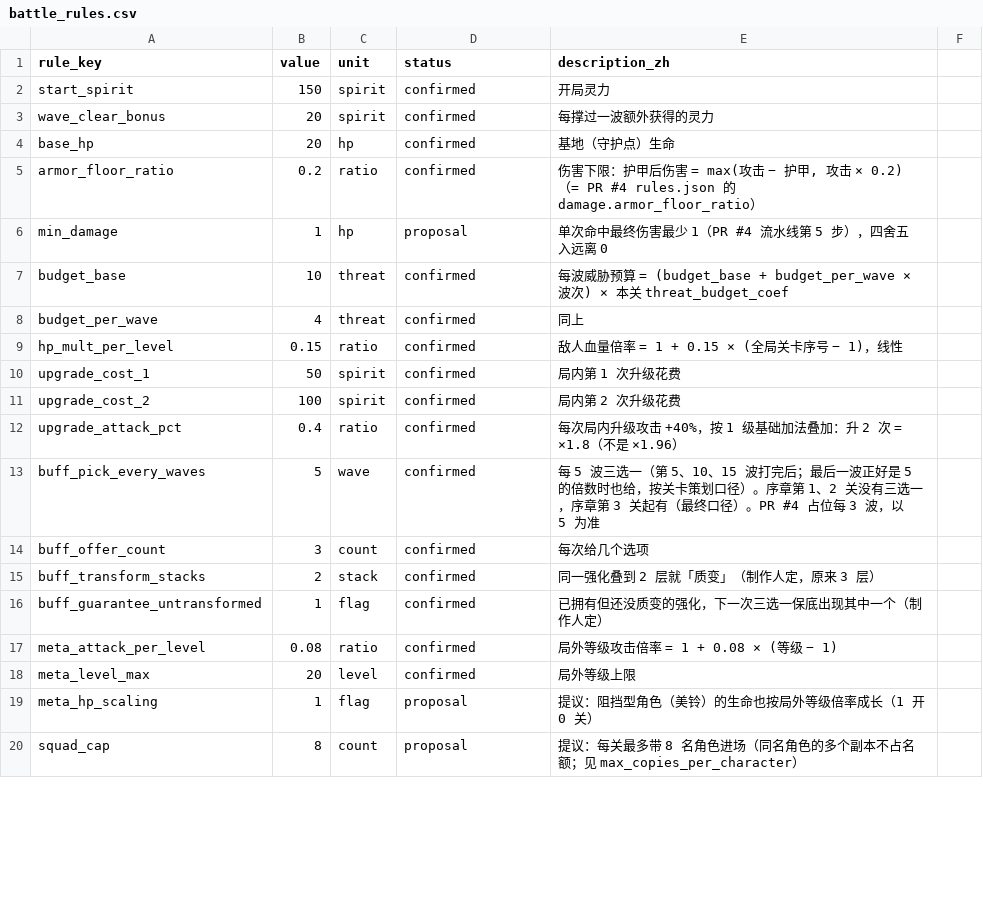
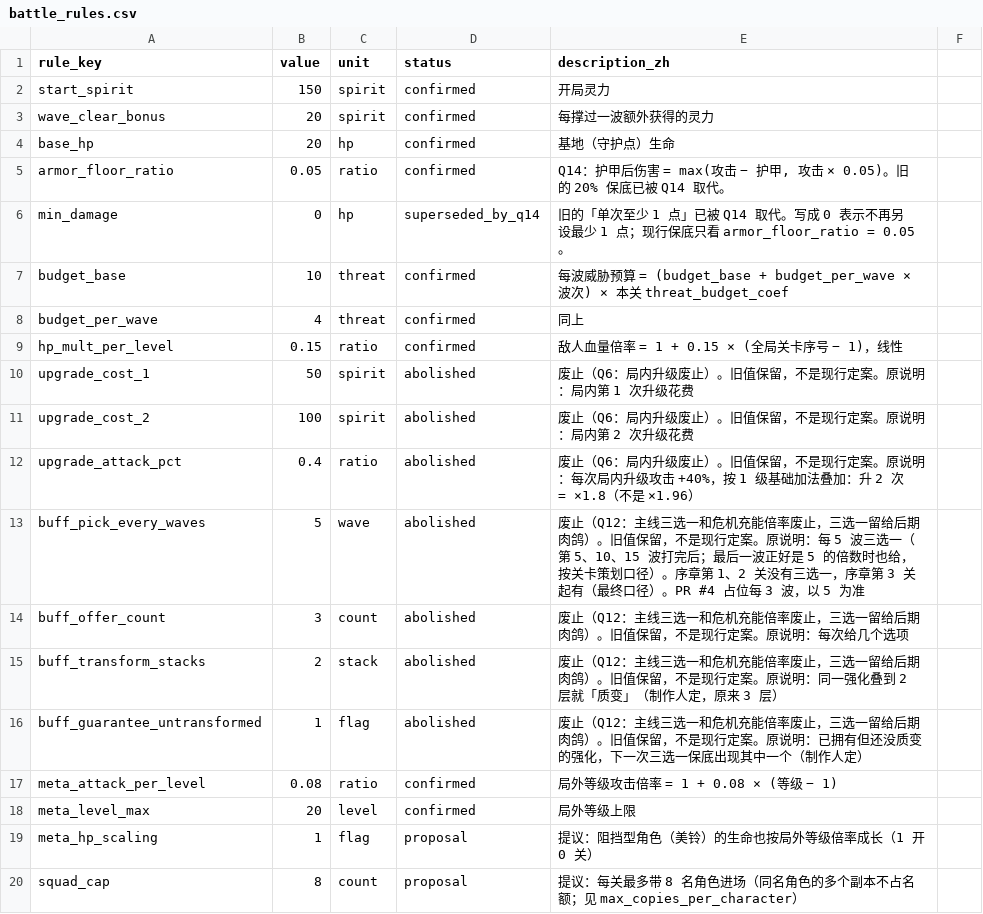
Before and after one commit to XYN159/The-Last-Survivor, a CSV file: data/balance/battle_rules.csv, drawn as a sheet; only a part is shown; the diff covers the shown part only.

```diff
--- a/data/balance/battle_rules.csv
+++ b/data/balance/battle_rules.csv
@@ -4,4 +4,4 @@ wave_clear_bonus,20,spirit,confirmed,每撑过一波额外获得的灵力
 base_hp,20,hp,confirmed,基地（守护点）生命
-armor_floor_ratio,0.2,ratio,confirmed,"伤害下限：护甲后伤害 = max(攻击 − 护甲, 攻击 × 0.2)（= PR #4 rules.json 的 damage.armor_floor_ratio）"
-min_damage,1,hp,proposal,单次命中最终伤害最少 1（PR #4 流水线第 5 步），四舍五入远离 0
+armor_floor_ratio,0.05,ratio,confirmed,"Q14：护甲后伤害 = max(攻击 − 护甲, 攻击 × 0.05)。旧的 20% 保底已被 Q14 取代。"
+min_damage,0,hp,superseded_by_q14,旧的「单次至少 1 点」已被 Q14 取代。写成 0 表示不再另设最少 1 点；现行保底只看 armor_floor_ratio = 0.05。
 budget_base,10,threat,confirmed,每波威胁预算 = (budget_base + budget_per_wave × 波次) × 本关 threat_budget_coef
@@ -9,9 +9,9 @@ budget_per_wave,4,threat,confirmed,同上
 hp_mult_per_level,0.15,ratio,confirmed,敌人血量倍率 = 1 + 0.15 × (全局关卡序号 − 1)，线性
-upgrade_cost_1,50,spirit,confirmed,局内第 1 次升级花费
-upgrade_cost_2,100,spirit,confirmed,局内第 2 次升级花费
-upgrade_attack_pct,0.4,ratio,confirmed,每次局内升级攻击 +40%，按 1 级基础加法叠加：升 2 次 = ×1.8（不是 ×1.96）
-buff_pick_every_waves,5,wave,confirmed,每 5 波三选一（第 5、10、15 波打完后；最后一波正好是 5 的倍数时也给，按关卡策划口径）。序章第 1、2 关没有三选一，序章第 3 关起有（最终口径）。PR #4 占位每 3 波，以 5 为准
-buff_offer_count,3,count,confirmed,每次给几个选项
-buff_transform_stacks,2,stack,confirmed,同一强化叠到 2 层就「质变」（制作人定，原来 3 层）
-buff_guarantee_untransformed,1,flag,confirmed,已拥有但还没质变的强化，下一次三选一保底出现其中一个（制作人定）
+upgrade_cost_1,50,spirit,abolished,废止（Q6：局内升级废止）。旧值保留，不是现行定案。原说明：局内第 1 次升级花费
+upgrade_cost_2,100,spirit,abolished,废止（Q6：局内升级废止）。旧值保留，不是现行定案。原说明：局内第 2 次升级花费
+upgrade_attack_pct,0.4,ratio,abolished,废止（Q6：局内升级废止）。旧值保留，不是现行定案。原说明：每次局内升级攻击 +40%，按 1 级基础加法叠加：升 2 次 = ×1.8（不是 ×1.96）
+buff_pick_every_waves,5,wave,abolished,废止（Q12：主线三选一和危机充能倍率废止，三选一留给后期肉鸽）。旧值保留，不是现行定案。原说明：每 5 波三选一（第 5、10、15 波打完后；最后一波正好是 5 的倍数时也给，按关卡策划口径）。序章第 1、2 关没有三选一，序章第 3 关起有（最终口径）。PR #4 占位每 3 波，以 5 为准
+buff_offer_count,3,count,abolished,废止（Q12：主线三选一和危机充能倍率废止，三选一留给后期肉鸽）。旧值保留，不是现行定案。原说明：每次给几个选项
+buff_transform_stacks,2,stack,abolished,废止（Q12：主线三选一和危机充能倍率废止，三选一留给后期肉鸽）。旧值保留，不是现行定案。原说明：同一强化叠到 2 层就「质变」（制作人定，原来 3 层）
+buff_guarantee_untransformed,1,flag,abolished,废止（Q12：主线三选一和危机充能倍率废止，三选一留给后期肉鸽）。旧值保留，不是现行定案。原说明：已拥有但还没质变的强化，下一次三选一保底出现其中一个（制作人定）
 meta_attack_per_level,0.08,ratio,confirmed,局外等级攻击倍率 = 1 + 0.08 × (等级 − 1)
```
Also changed, not shown: 5 added rows and 53 edited cells elsewhere in this file, data/characters.csv, data/enemies.csv, 11 other files.
